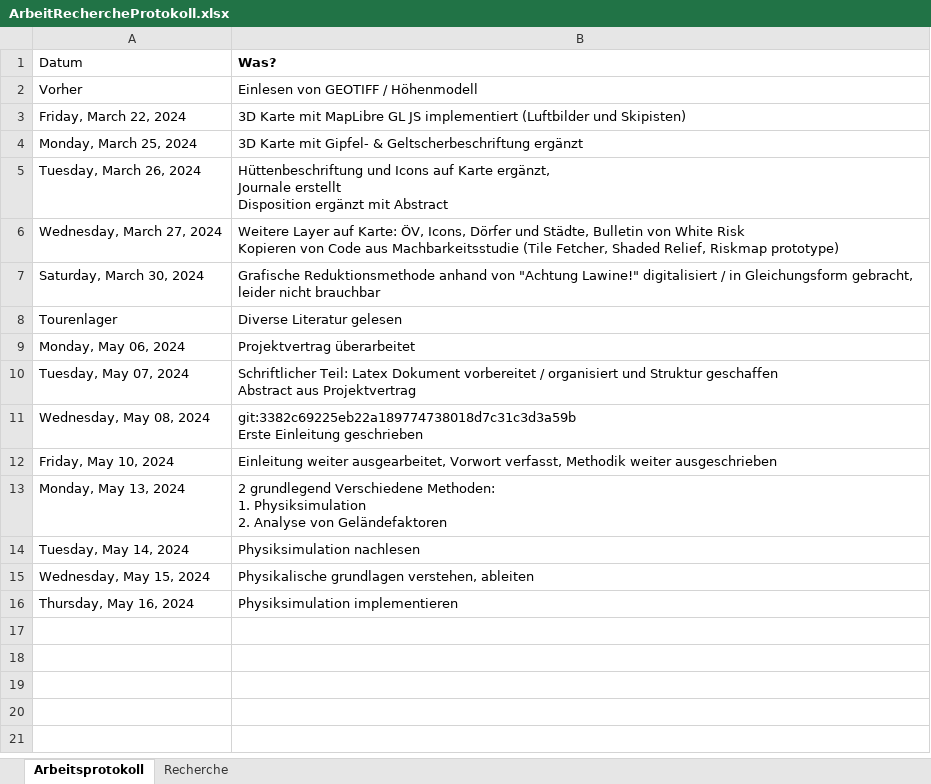
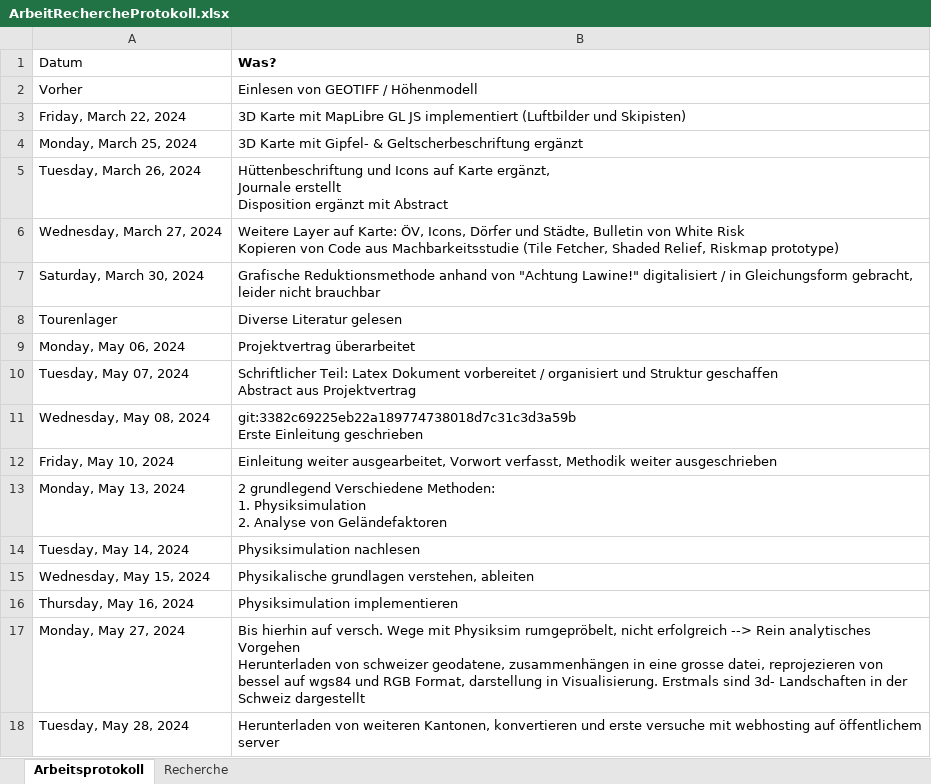
Before and after one commit to JesseB0rn/AlgoSkitour, an Excel workbook: admin/ArbeitRechercheProtokoll.xlsx, sheet Arbeitsprotokoll, drawn as a sheet; values as stored, in another font and other column widths than the file's, no borders; table styles not drawn; ↵ is a line break in a cell; the diff names each change by its address in the sheet, - before the commit and + after, or states it on an @@ line.

```diff
--- a/admin/ArbeitRechercheProtokoll.xlsx (sheet Arbeitsprotokoll)
+++ b/admin/ArbeitRechercheProtokoll.xlsx (sheet Arbeitsprotokoll)
+row 17: Monday, May 27, 2024 | Bis hierhin auf versch. Wege mit Physiksim rumgepröbelt, nicht erfolgreich --> Rein analytisches Vorgehen ↵ Herunterladen von schweizer geodatene, zusammenhängen in eine grosse datei, reprojezieren von bessel auf wgs84 und RGB Format, darstellung in Visualisierung. Erstmals sind 3d- Landschaften in der Schweiz dargestellt
+row 18: Tuesday, May 28, 2024 | Herunterladen von weiteren Kantonen, konvertieren und erste versuche mit webhosting auf öffentlichem server
```
Also changed, not shown: 20 other files.
